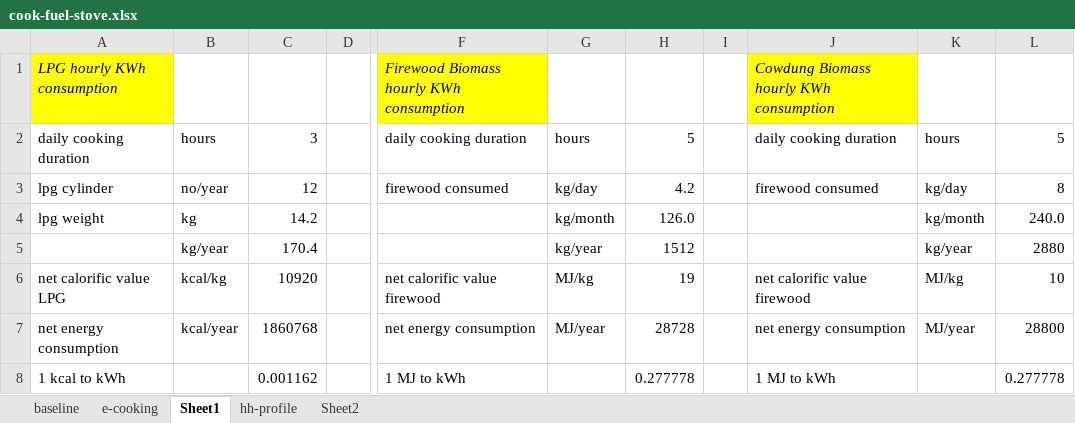
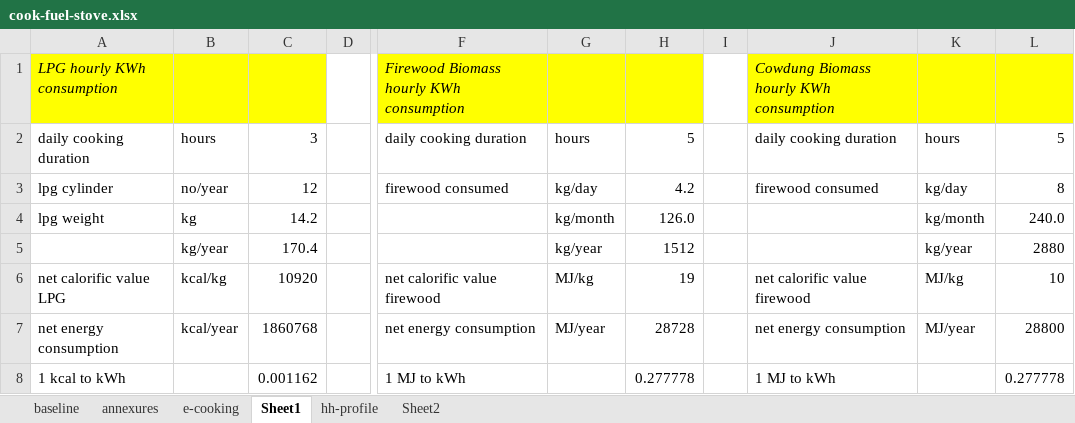
Before and after one commit to gitbik/TEA-cook, an Excel workbook: cook-fuel-stove.xlsx, sheet Sheet1, drawn as a sheet; only a part is shown, gaps mark what is left out; values as stored, in another font and other column widths than the file's, no borders; the diff names each change by its address in the sheet, - before the commit and + after, or states it on an @@ line.

```diff
--- a/cook-fuel-stove.xlsx (sheet Sheet1)
+++ b/cook-fuel-stove.xlsx (sheet Sheet1)
+sheet tab: annexures
-B1:C1 fill: none
+B1:C1 fill: #FFFF00
-G1:H1 fill: none
+G1:H1 fill: #FFFF00
-K1:L1 fill: none
+K1:L1 fill: #FFFF00
```
Also changed, not shown: sheet baseline, el_price_rev-v2.xlsx, 6 other files.
